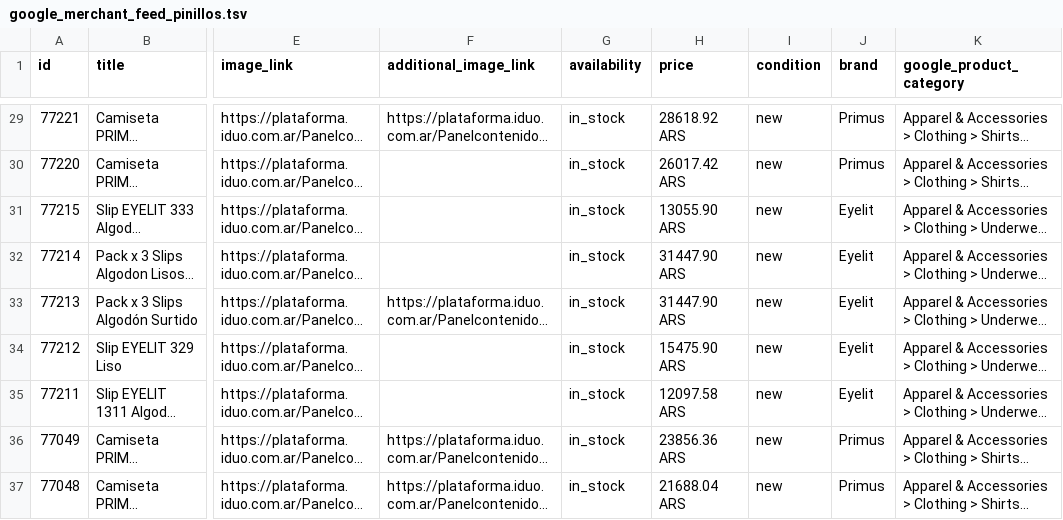
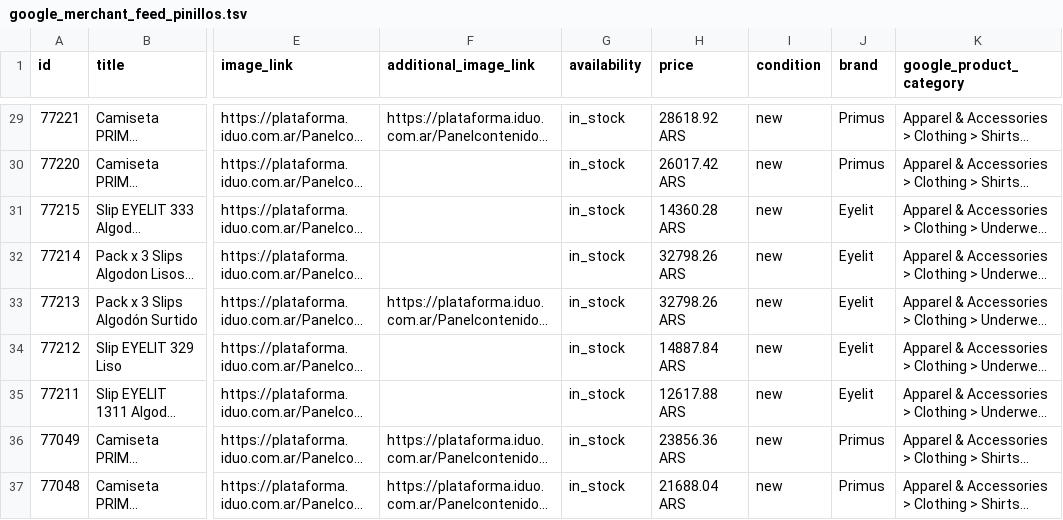
Before and after one commit to RodrigoPinillos/pinillos-feed, a TSV file: google_merchant_feed_pinillos.tsv, drawn as a sheet; only a part is shown, gaps mark what is left out; long unchanged cells end in …; the diff covers the shown part only; the diff names each change by its address in the sheet, - before the commit and + after, or states it on an @@ line.

Commit message:
Actualiza feeds 2026-08-24

```diff
--- a/google_merchant_feed_pinillos.tsv
+++ b/google_merchant_feed_pinillos.tsv
-H31 (price): 13055.90 ARS
+H31 (price): 14360.28 ARS
-H32:H33 (price): 31447.90 ARS
+H32:H33 (price): 32798.26 ARS
-H34 (price): 15475.90 ARS
+H34 (price): 14887.84 ARS
-H35 (price): 12097.58 ARS
+H35 (price): 12617.88 ARS
```
Also changed, not shown: 10 edited cells elsewhere in this file, local_inventory_feed_pinillos.tsv.
